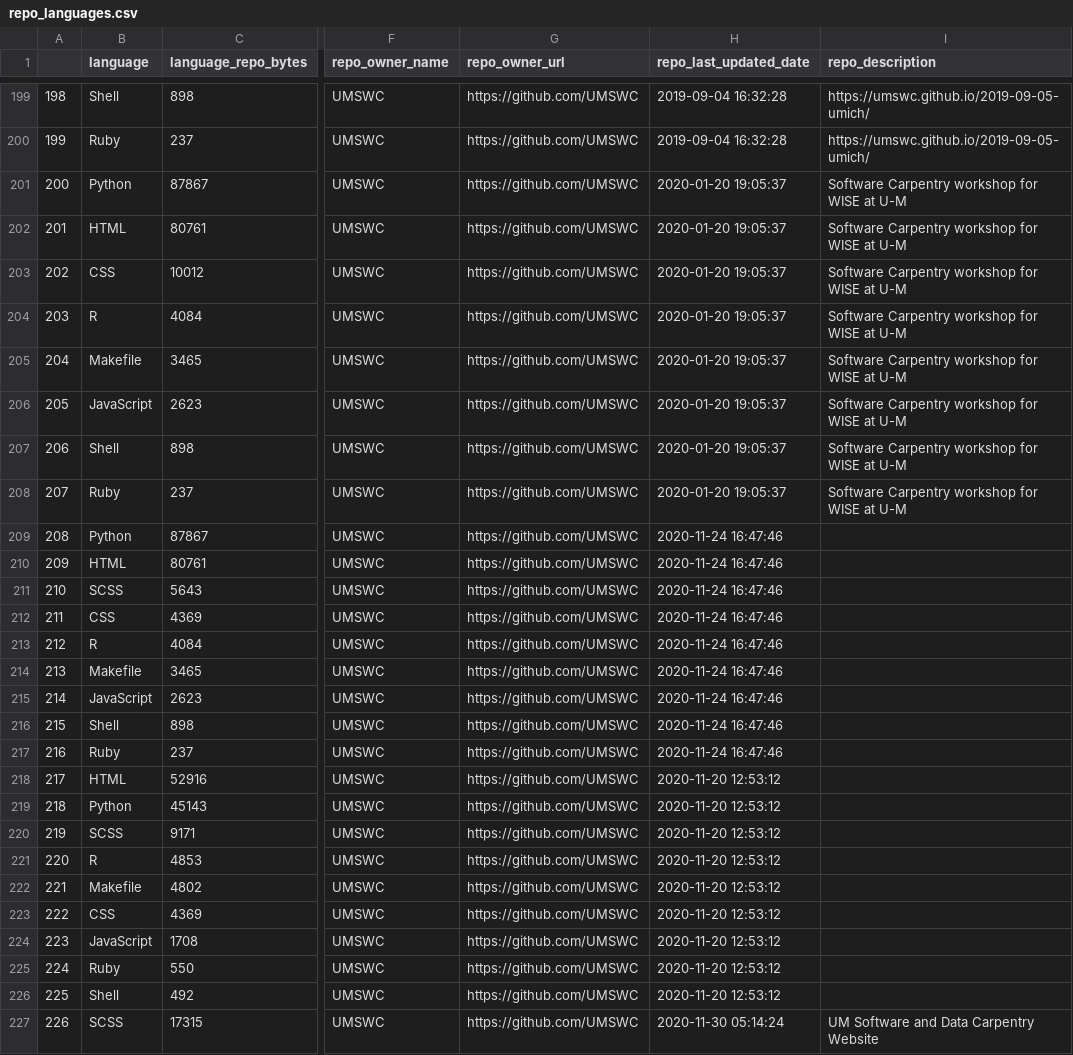
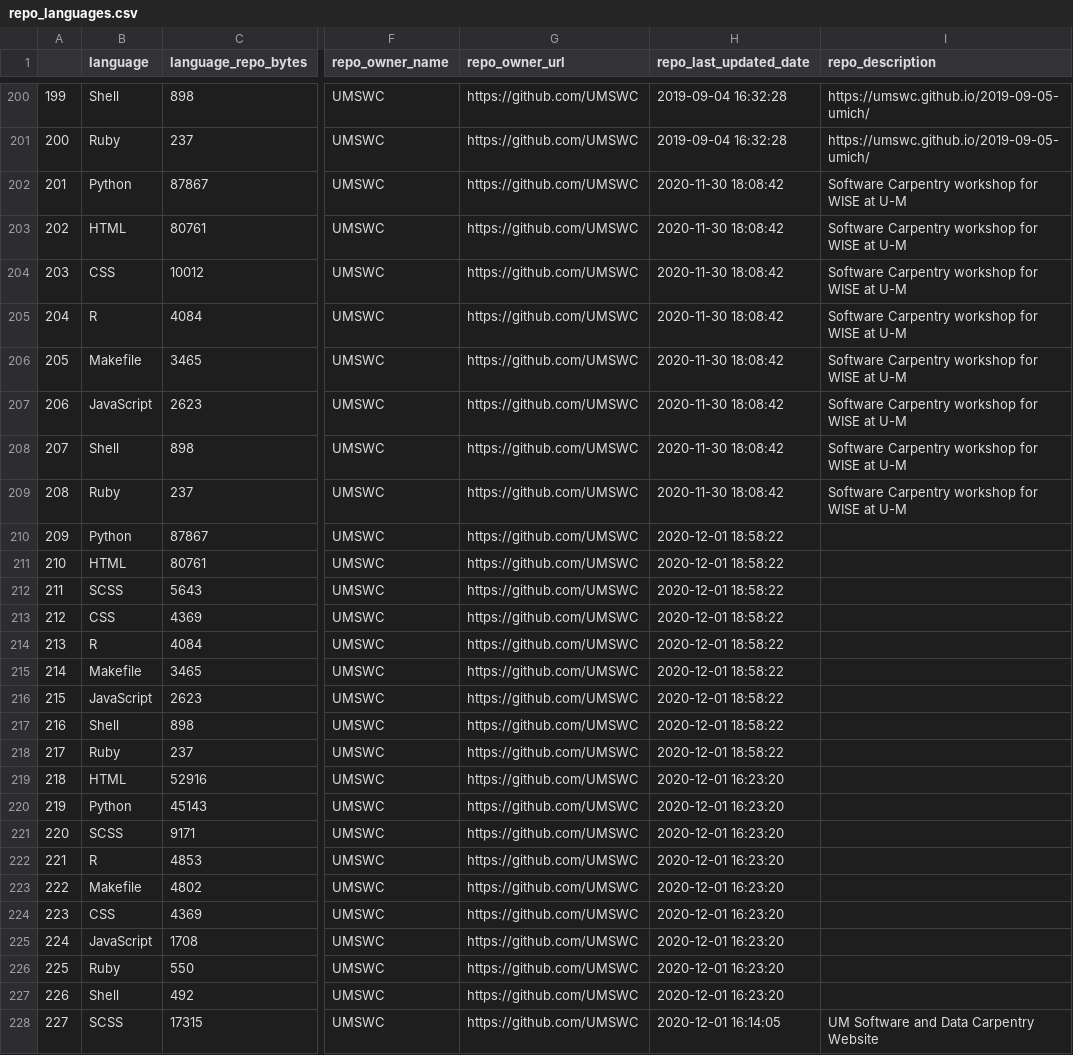
Before and after one commit to jsvanilla/meta-repo, a CSV file: data/repo_languages.csv, drawn as a sheet; only a part is shown, gaps mark what is left out; addresses are those after the commit; the diff covers the shown part only; the diff names each change by its address in the sheet, - before the commit and + after, or states it on an @@ line.

```diff
--- a/data/repo_languages.csv
+++ b/data/repo_languages.csv
@@ column A renumbered from row 72 down @@
-H202:H209 (repo_last_updated_date): 2020-01-20 19:05:37
+H202:H209 (repo_last_updated_date): 2020-11-30 18:08:42
-H210:H218 (repo_last_updated_date): 2020-11-24 16:47:46
+H210:H218 (repo_last_updated_date): 2020-12-01 18:58:22
-H219:H227 (repo_last_updated_date): 2020-11-20 12:53:12
+H219:H227 (repo_last_updated_date): 2020-12-01 16:23:20
-H228 (repo_last_updated_date): 2020-11-30 05:14:24
+H228 (repo_last_updated_date): 2020-12-01 16:14:05
```
Also changed, not shown: 2 added rows, 1 removed row and 26 edited cells elsewhere in this file, 5 other files.
